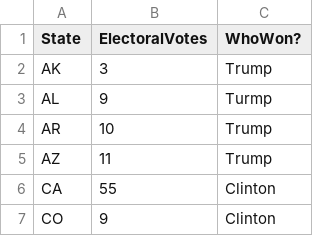
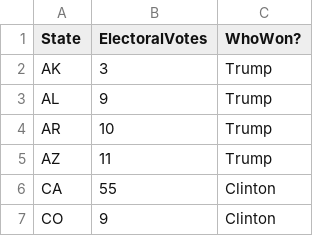
Before and after one commit to lcdm-uiuc/info490-fa16, a CSV file: Week14/assignments/data/ElectoralCollege2016.csv, drawn as a sheet; only a part is shown.

Commit message:
Fixed a typo

```diff
--- a/Week14/assignments/data/ElectoralCollege2016.csv
+++ b/Week14/assignments/data/ElectoralCollege2016.csv
@@ -2,3 +2,3 @@ State,ElectoralVotes,WhoWon?
 AK,3,Trump
-AL,9,Turmp
+AL,9,Trump
 AR,10,Trump
```
